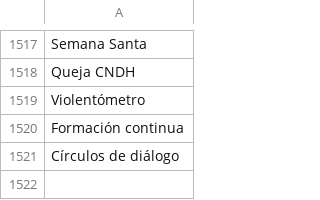
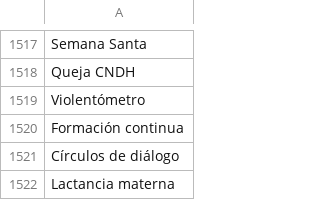
Before and after one commit to thelonious9/capturanotas, a CSV file: Tema.csv, drawn as a sheet; only a part is shown, gaps mark what is left out; the diff names each change by its address in the sheet, - before the commit and + after, or states it on an @@ line.

Commit message:
Lactancia materna 🍼

```diff
--- a/Tema.csv
+++ b/Tema.csv
+row 1522: Lactancia materna
```
